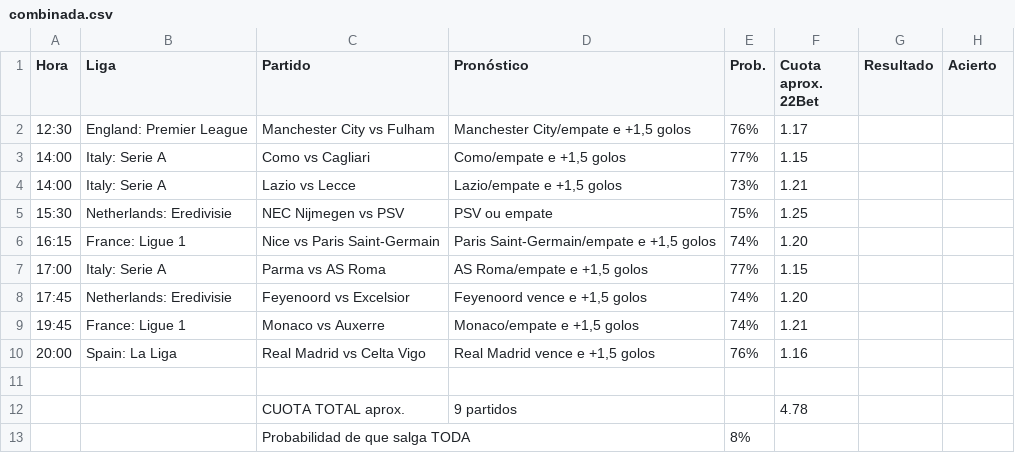
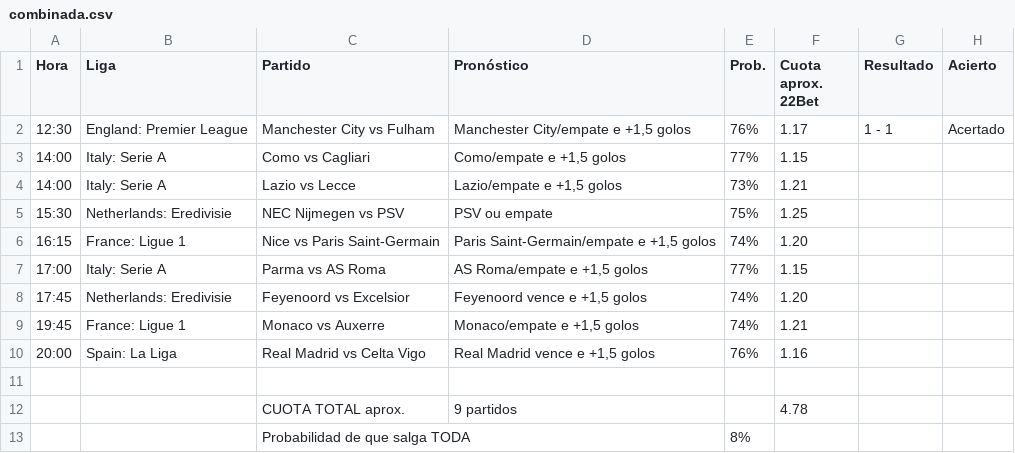
Before and after one commit to angelo4848/angelo-analytics, a CSV file: data/combinada.csv, drawn as a sheet.

```diff
--- a/data/combinada.csv
+++ b/data/combinada.csv
@@ -1,3 +1,3 @@
 Hora,Liga,Partido,Pronóstico,Prob.,Cuota aprox. 22Bet,Resultado,Acierto
-12:30,England: Premier League,Manchester City vs Fulham,"Manchester City/empate e +1,5 golos",76%,1.17,,
+12:30,England: Premier League,Manchester City vs Fulham,"Manchester City/empate e +1,5 golos",76%,1.17,1 - 1,Acertado
 14:00,Italy: Serie A,Como vs Cagliari,"Como/empate e +1,5 golos",77%,1.15,,
```
Also changed, not shown: data/pronosticos_log.csv, data/tab_corners.csv, 6 other files.
